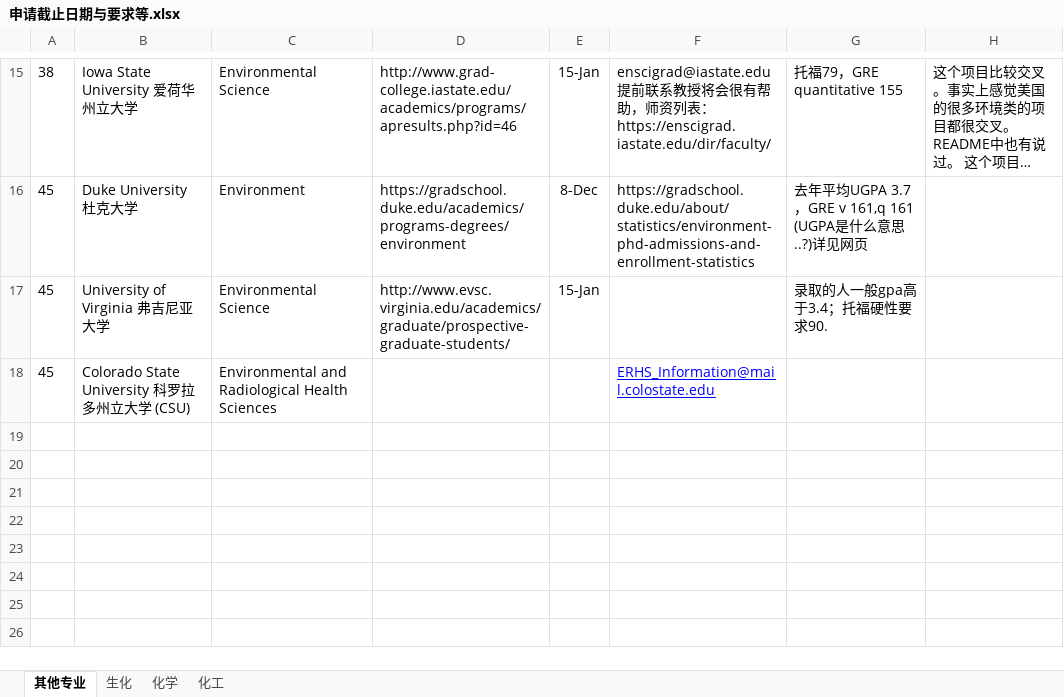
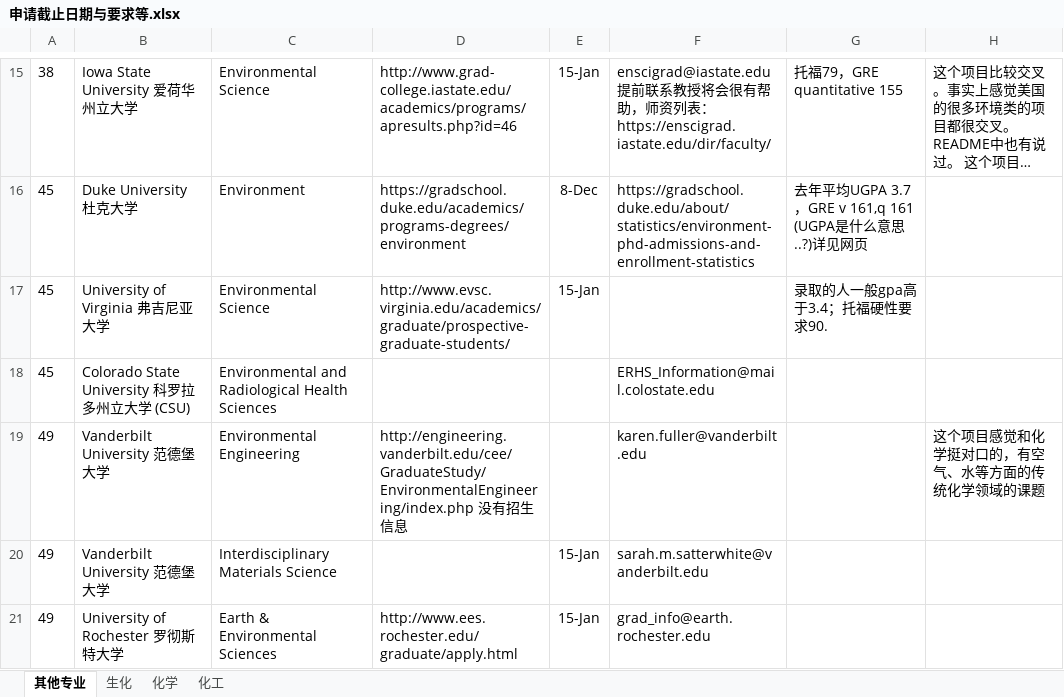
Before and after one commit to LiuRuiQi/2015-Application-of-US-Chemistry-Grad-Schools, an Excel workbook: 申请截止日期与要求等.xlsx, sheet 其他专业, drawn as a sheet; only a part is shown, gaps mark what is left out; long unchanged cells end in …; values as stored, in another font and other column widths than the file's, no borders; charts and pictures and conditional formats not drawn; the diff names each change by its address in the sheet, - before the commit and + after, or states it on an @@ line.

```diff
--- a/申请截止日期与要求等.xlsx (sheet 其他专业)
+++ b/申请截止日期与要求等.xlsx (sheet 其他专业)
@@ F18 underline: on → off, text colour: #0000FF → black @@
+row 19: 49 | Vanderbilt University 范德堡大学 | Environmental Engineering | http://engineering.vanderbilt.edu/cee/GraduateStudy/EnvironmentalEngineering/index.php 没有招生信息 |  | karen.fuller@vanderbilt.edu |  | 这个项目感觉和化学挺对口的，有空气、水等方面的传统化学领域的课题
+row 20: 49 | Vanderbilt University 范德堡大学 | Interdisciplinary Materials Science |  | 15-Jan | sarah.m.satterwhite@vanderbilt.edu
+row 21: 49 | University of Rochester 罗彻斯特大学 | Earth & Environmental Sciences | http://www.ees.rochester.edu/graduate/apply.html | 15-Jan | grad_info@earth.rochester.edu
```
Also changed, not shown: sheet 化学, sheet 化工, sheet 生化.
